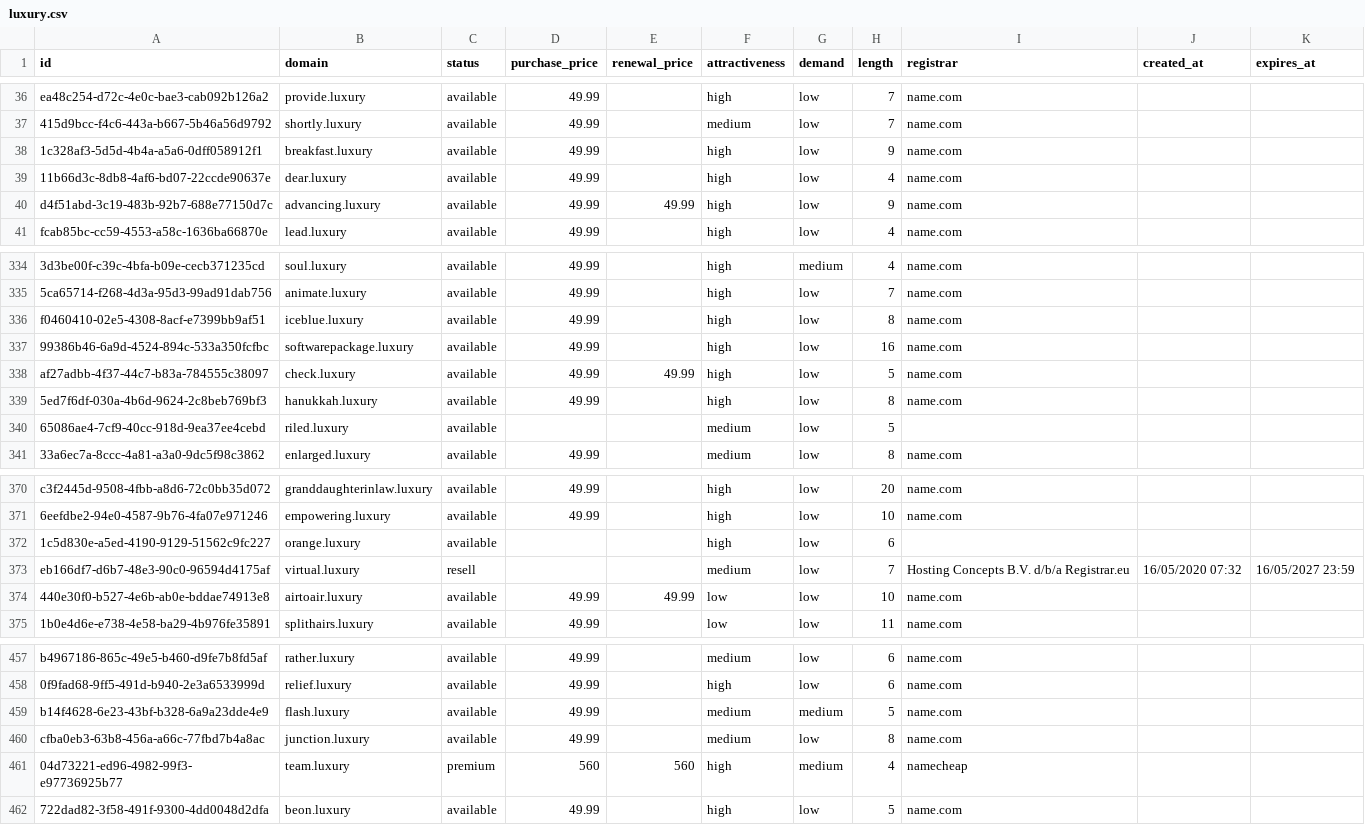
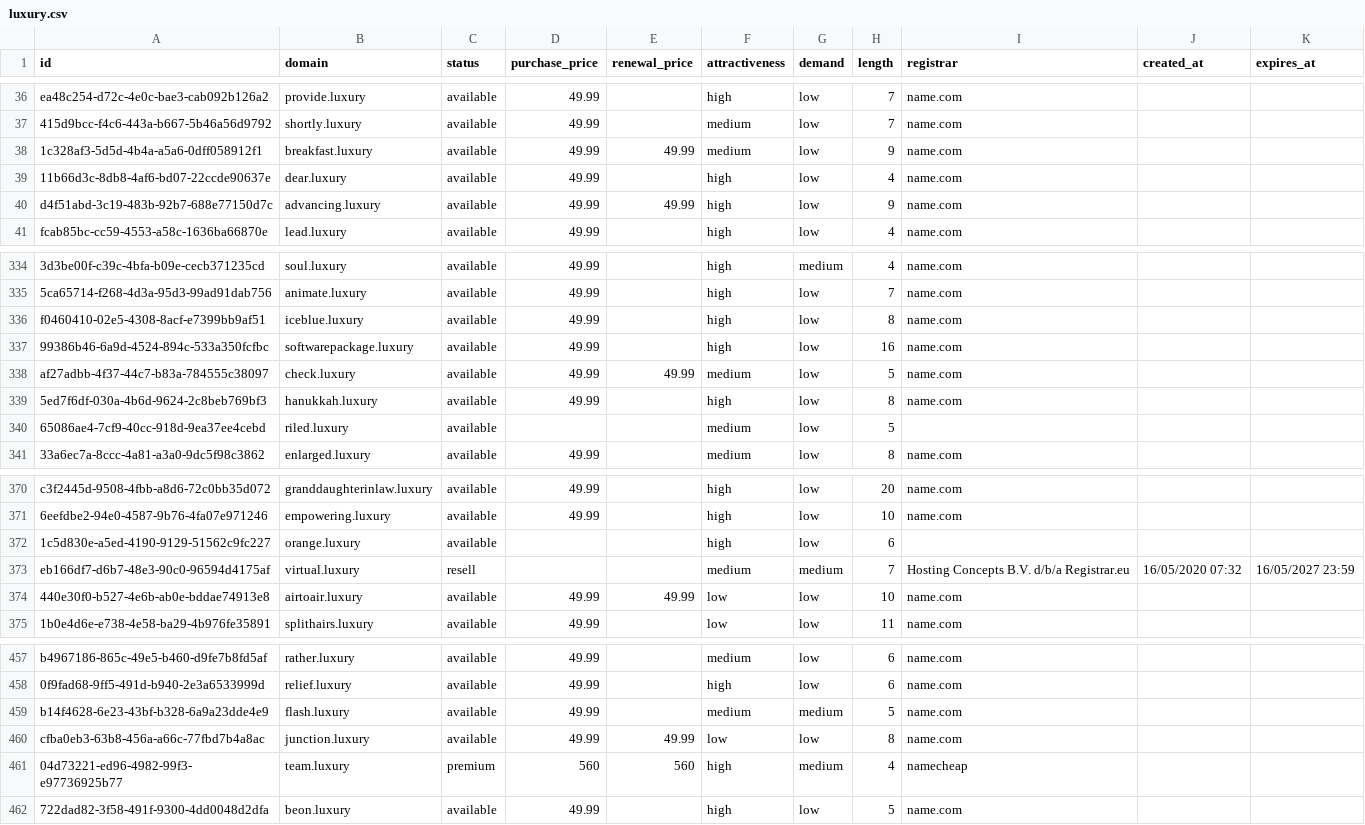
Before and after one commit to UniqueDomains/luxury-oneword-domains, a CSV file: luxury.csv, drawn as a sheet; only a part is shown, gaps mark what is left out.

Commit message:
Domains update

```diff
--- a/luxury.csv
+++ b/luxury.csv
@@ -37,3 +37,3 @@ ea48c254-d72c-4e0c-bae3-cab092b126a2,provide.luxury,available,49.99,,high,low,7,
 415d9bcc-f4c6-443a-b667-5b46a56d9792,shortly.luxury,available,49.99,,medium,low,7,name.com,,
-1c328af3-5d5d-4b4a-a5a6-0dff058912f1,breakfast.luxury,available,49.99,,high,low,9,name.com,,
+1c328af3-5d5d-4b4a-a5a6-0dff058912f1,breakfast.luxury,available,49.99,49.99,medium,low,9,name.com,,
 11b66d3c-8db8-4af6-bd07-22ccde90637e,dear.luxury,available,49.99,,high,low,4,name.com,,
@@ -337,3 +337,3 @@ f0460410-02e5-4308-8acf-e7399bb9af51,iceblue.luxury,available,49.99,,high,low,8,
 99386b46-6a9d-4524-894c-533a350fcfbc,softwarepackage.luxury,available,49.99,,high,low,16,name.com,,
-af27adbb-4f37-44c7-b83a-784555c38097,check.luxury,available,49.99,49.99,high,low,5,name.com,,
+af27adbb-4f37-44c7-b83a-784555c38097,check.luxury,available,49.99,49.99,medium,low,5,name.com,,
 5ed7f6df-030a-4b6d-9624-2c8beb769bf3,hanukkah.luxury,available,49.99,,high,low,8,name.com,,
@@ -372,3 +372,3 @@ c3f2445d-9508-4fbb-a8d6-72c0bb35d072,granddaughterinlaw.luxury,available,49.99,,
 1c5d830e-a5ed-4190-9129-51562c9fc227,orange.luxury,available,,,high,low,6,,,
-eb166df7-d6b7-48e3-90c0-96594d4175af,virtual.luxury,resell,,,medium,low,7,Hosting Concepts B.V. d/b/a Registrar.eu,16/05/2020 07:32,16/05/2027 23:59
+eb166df7-d6b7-48e3-90c0-96594d4175af,virtual.luxury,resell,,,medium,medium,7,Hosting Concepts B.V. d/b/a Registrar.eu,16/05/2020 07:32,16/05/2027 23:59
 440e30f0-b527-4e6b-ab0e-bddae74913e8,airtoair.luxury,available,49.99,49.99,low,low,10,name.com,,
@@ -459,3 +459,3 @@ b4967186-865c-49e5-b460-d9fe7b8fd5af,rather.luxury,available,49.99,,medium,low,6
 b14f4628-6e23-43bf-b328-6a9a23dde4e9,flash.luxury,available,49.99,,medium,medium,5,name.com,,
-cfba0eb3-63b8-456a-a66c-77fbd7b4a8ac,junction.luxury,available,49.99,,medium,low,8,name.com,,
+cfba0eb3-63b8-456a-a66c-77fbd7b4a8ac,junction.luxury,available,49.99,49.99,low,low,8,name.com,,
 04d73221-ed96-4982-99f3-e97736925b77,team.luxury,premium,560,560,high,medium,4,namecheap,,
```
Also changed, not shown: 4 other files.
